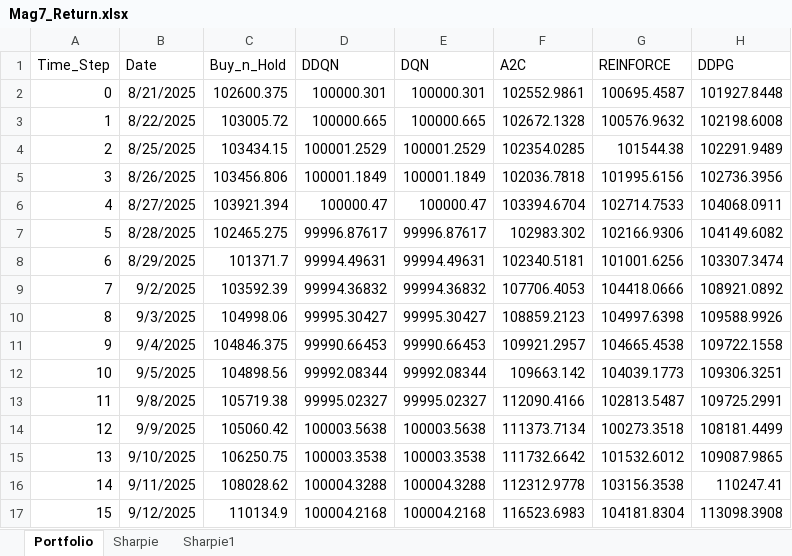
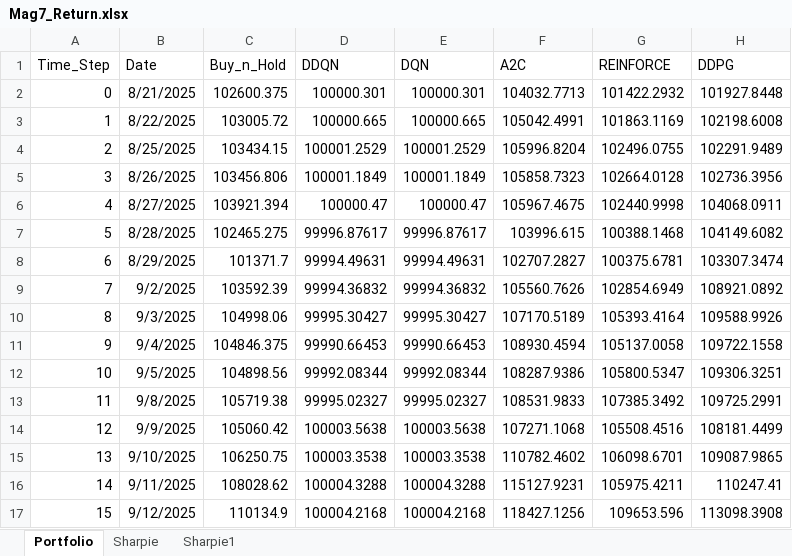
Before and after one commit to rahulb99/rl4trading, an Excel workbook: Analysis/Mag7_Return.xlsx, sheet Portfolio, drawn as a sheet; only a part is shown; values as stored, in another font and other column widths than the file's, no borders; charts and pictures and table styles not drawn; the diff covers the shown part only; the diff names each change by its address in the sheet, - before the commit and + after, or states it on an @@ line.

Commit message:
add data

```diff
--- a/Analysis/Mag7_Return.xlsx (sheet Portfolio)
+++ b/Analysis/Mag7_Return.xlsx (sheet Portfolio)
-F2 (A2C): 102552.9861
+F2 (A2C): 104032.7713
-G2 (REINFORCE): 100695.4587
+G2 (REINFORCE): 101422.2932
-F3 (A2C): 102672.1328
+F3 (A2C): 105042.4991
-G3 (REINFORCE): 100576.9632
+G3 (REINFORCE): 101863.1169
-F4 (A2C): 102354.0285
+F4 (A2C): 105996.8204
-G4 (REINFORCE): 101544.38
+G4 (REINFORCE): 102496.0755
-F5 (A2C): 102036.7818
+F5 (A2C): 105858.7323
-G5 (REINFORCE): 101995.6156
+G5 (REINFORCE): 102664.0128
-F6 (A2C): 103394.6704
+F6 (A2C): 105967.4675
-G6 (REINFORCE): 102714.7533
+G6 (REINFORCE): 102440.9998
-F7 (A2C): 102983.302
+F7 (A2C): 103996.615
-G7 (REINFORCE): 102166.9306
+G7 (REINFORCE): 100388.1468
-F8 (A2C): 102340.5181
+F8 (A2C): 102707.2827
-G8 (REINFORCE): 101001.6256
+G8 (REINFORCE): 100375.6781
-F9 (A2C): 107706.4053
+F9 (A2C): 105560.7626
-G9 (REINFORCE): 104418.0666
+G9 (REINFORCE): 102854.6949
-F10 (A2C): 108859.2123
+F10 (A2C): 107170.5189
-G10 (REINFORCE): 104997.6398
+G10 (REINFORCE): 105393.4164
-F11 (A2C): 109921.2957
+F11 (A2C): 108930.4594
-G11 (REINFORCE): 104665.4538
+G11 (REINFORCE): 105137.0058
-F12 (A2C): 109663.142
+F12 (A2C): 108287.9386
-G12 (REINFORCE): 104039.1773
+G12 (REINFORCE): 105800.5347
-F13 (A2C): 112090.4166
+F13 (A2C): 108531.9833
-G13 (REINFORCE): 102813.5487
+G13 (REINFORCE): 107385.3492
-F14 (A2C): 111373.7134
+F14 (A2C): 107271.1068
-G14 (REINFORCE): 100273.3518
+G14 (REINFORCE): 105508.4516
-F15 (A2C): 111732.6642
+F15 (A2C): 110782.4602
-G15 (REINFORCE): 101532.6012
+G15 (REINFORCE): 106098.6701
-F16 (A2C): 112312.9778
+F16 (A2C): 115127.9231
-G16 (REINFORCE): 103156.3538
+G16 (REINFORCE): 105975.4211
-F17 (A2C): 116523.6983
+F17 (A2C): 118427.1256
-G17 (REINFORCE): 104181.8304
+G17 (REINFORCE): 109653.596
```
Also changed, not shown: 66 edited cells elsewhere in this sheet, sheet Sharpie, charts or pictures, 39 other files.
